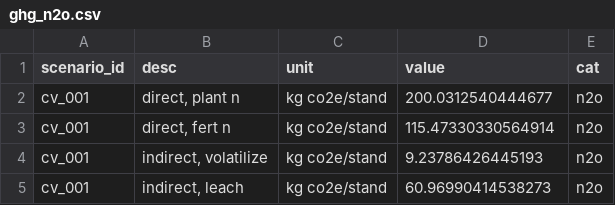
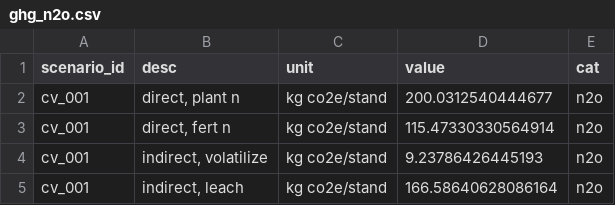
Before and after one commit to vanichols/alfalfa, a CSV file: R/data_tidy/ghg_n2o.csv, drawn as a sheet.

```diff
--- a/R/data_tidy/ghg_n2o.csv
+++ b/R/data_tidy/ghg_n2o.csv
@@ -4,2 +4,2 @@ cv_001,"direct, fert n",kg co2e/stand,115.47330330564914,n2o
 cv_001,"indirect, volatilize",kg co2e/stand,9.23786426445193,n2o
-cv_001,"indirect, leach",kg co2e/stand,60.96990414538273,n2o
+cv_001,"indirect, leach",kg co2e/stand,166.58640628086164,n2o
```
Also changed, not shown: R/data_raw/lca-sheets/raw_assumptions.csv, R/data_refs/refbyhand_fuel-energy.csv, 17 other files.
